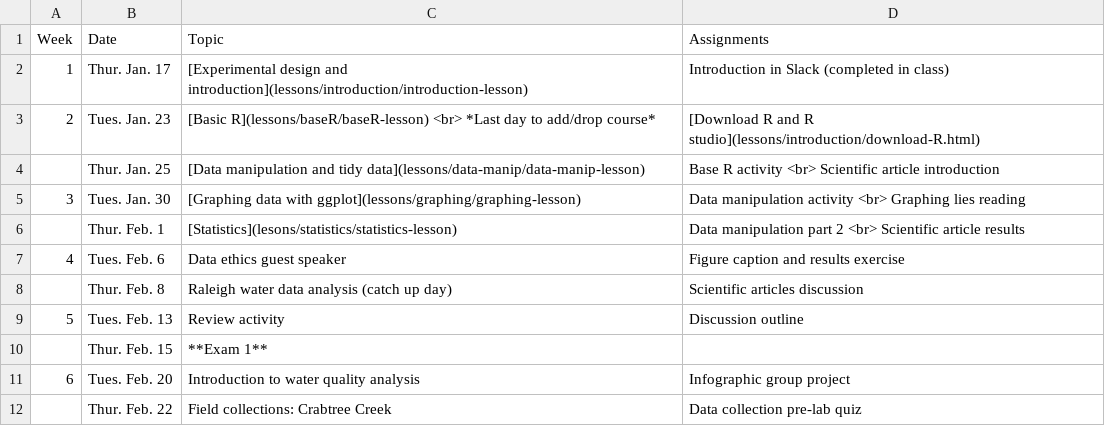
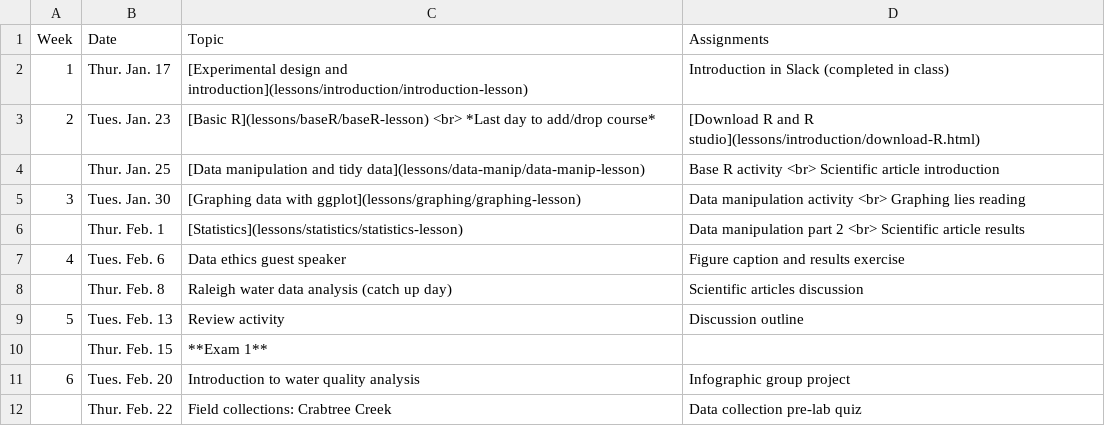
Before and after one commit to maryglover/wpu-bio231, a CSV file: schedule.csv, drawn as a sheet; only a part is shown.

```diff
--- a/schedule.csv
+++ b/schedule.csv
@@ -5,3 +5,3 @@
 3,Tues. Jan. 30,[Graphing data with ggplot](lessons/graphing/graphing-lesson),Data manipulation activity <br> Graphing lies reading
-,Thur. Feb. 1,[Statistics](lesons/statistics/statistics-lesson),Data manipulation part 2 <br> Scientific article results
+,Thur. Feb. 1,[Statistics](lessons/statistics/statistics-lesson),Data manipulation part 2 <br> Scientific article results
 4,Tues. Feb. 6,Data ethics guest speaker,Figure caption and results exercise
```
Also changed, not shown: 1 other file.
